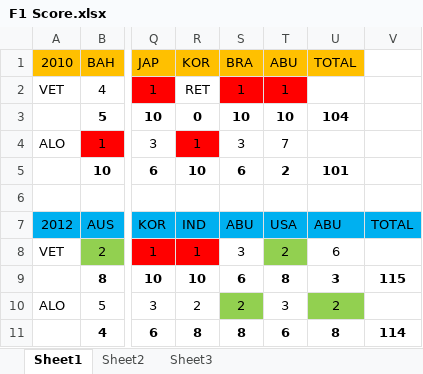
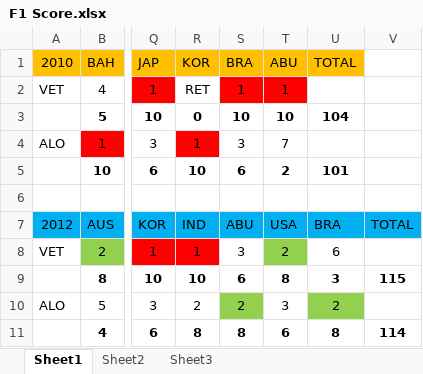
Before and after one commit to LITTLEPINKALLDEAD/DatasOnTelecom, an Excel workbook: 文档/其他文档/Others/Sports/F1 Score.xlsx, sheet Sheet1, drawn as a sheet; only a part is shown, gaps mark what is left out; values as stored, in another font and other column widths than the file's, no borders; the diff names each change by its address in the sheet, - before the commit and + after, or states it on an @@ line.

```diff
--- a/文档/其他文档/Others/Sports/F1 Score.xlsx (sheet Sheet1)
+++ b/文档/其他文档/Others/Sports/F1 Score.xlsx (sheet Sheet1)
-U7 (TOTAL): ABU
+U7 (TOTAL): BRA
```
Also changed, not shown: 文档/其他文档/Others/Sports/Formula One赛车比赛观赛选择方式.xlsx, 文档/其他文档/Others/Sports/Formula Ranking_2023.xlsx, 1 other file.
